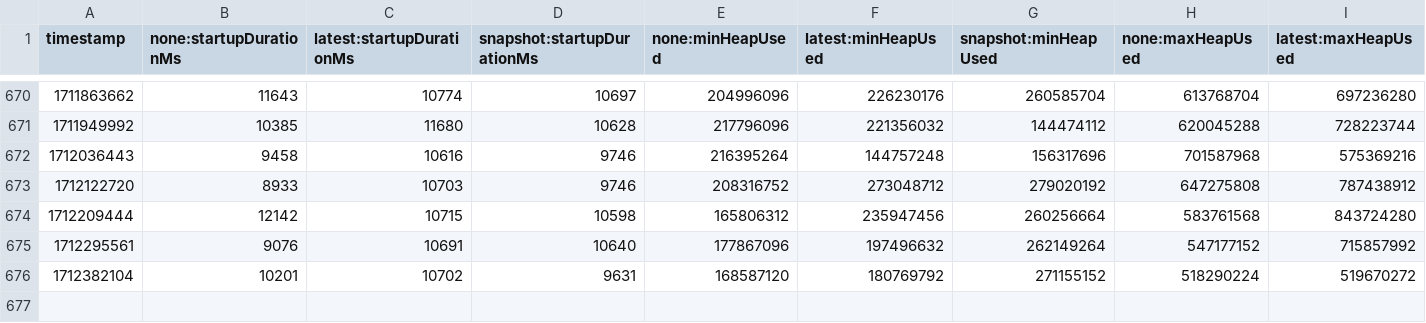
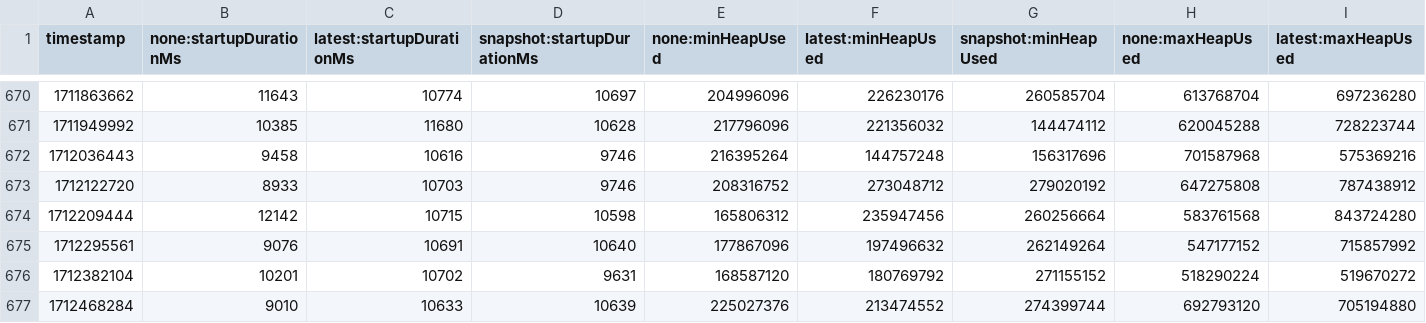
Before and after one commit to jenarros/opentelemetry-java-instrumentation, a CSV file: benchmark-overhead/results/release/results.csv, drawn as a sheet; only a part is shown, gaps mark what is left out; rows hold the shown columns only; the diff names each change by its address in the sheet, - before the commit and + after, or states it on an @@ line.

```diff
--- a/benchmark-overhead/results/release/results.csv
+++ b/benchmark-overhead/results/release/results.csv
+row 677: 1712468284 | 9010 | 10633 | 10639 | 225027376 | 213474552 | 274399744 | 692793120 | 705194880
```
Also changed, not shown: 1 other file.
